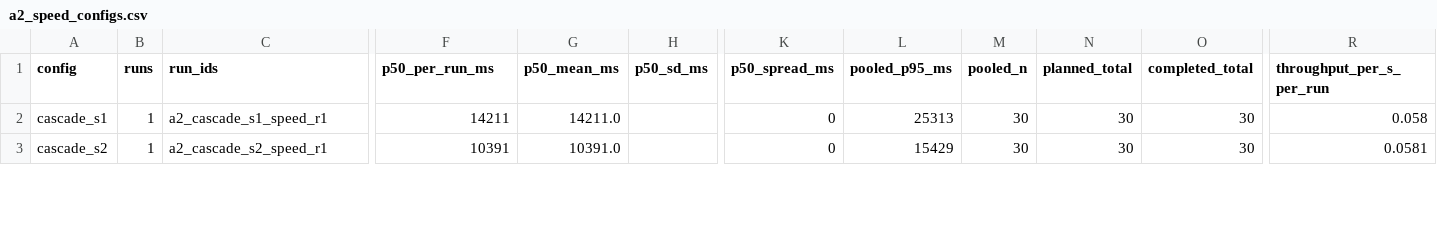
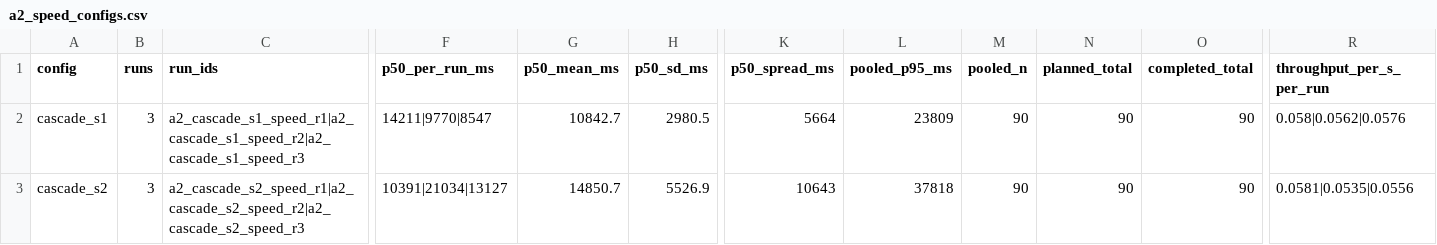
Before and after one commit to BryceTO/ict3113-a2-team15, a CSV file: results/a2/summary/a2_speed_configs.csv, drawn as a sheet; only a part is shown, gaps mark what is left out; the diff covers the shown part only; the diff names each change by its address in the sheet, - before the commit and + after, or states it on an @@ line.

```diff
--- a/results/a2/summary/a2_speed_configs.csv
+++ b/results/a2/summary/a2_speed_configs.csv
-B2:B3 (runs): 1
+B2:B3 (runs): 3
-C2 (run_ids): a2_cascade_s1_speed_r1
+C2 (run_ids): a2_cascade_s1_speed_r1|a2_cascade_s1_speed_r2|a2_cascade_s1_speed_r3
-F2 (p50_per_run_ms): 14211
+F2 (p50_per_run_ms): 14211|9770|8547
-G2 (p50_mean_ms): 14211.0
+G2 (p50_mean_ms): 10842.7
-H2 (p50_sd_ms): (empty)
+H2 (p50_sd_ms): 2980.5
-K2 (p50_spread_ms): 0
+K2 (p50_spread_ms): 5664
-L2 (pooled_p95_ms): 25313
+L2 (pooled_p95_ms): 23809
-M2:M3 (pooled_n): 30
+M2:M3 (pooled_n): 90
-N2:N3 (planned_total): 30
+N2:N3 (planned_total): 90
-O2:O3 (completed_total): 30
+O2:O3 (completed_total): 90
-R2 (throughput_per_s_per_run): 0.058
+R2 (throughput_per_s_per_run): 0.058|0.0562|0.0576
-C3 (run_ids): a2_cascade_s2_speed_r1
+C3 (run_ids): a2_cascade_s2_speed_r1|a2_cascade_s2_speed_r2|a2_cascade_s2_speed_r3
-F3 (p50_per_run_ms): 10391
+F3 (p50_per_run_ms): 10391|21034|13127
-G3 (p50_mean_ms): 10391.0
+G3 (p50_mean_ms): 14850.7
-H3 (p50_sd_ms): (empty)
+H3 (p50_sd_ms): 5526.9
-K3 (p50_spread_ms): 0
+K3 (p50_spread_ms): 10643
-L3 (pooled_p95_ms): 15429
+L3 (pooled_p95_ms): 37818
-R3 (throughput_per_s_per_run): 0.0581
+R3 (throughput_per_s_per_run): 0.0581|0.0535|0.0556
```
Also changed, not shown: 43 edited cells elsewhere in this file, results/a2/summary/a2_speed_runs.csv, 9 other files.
